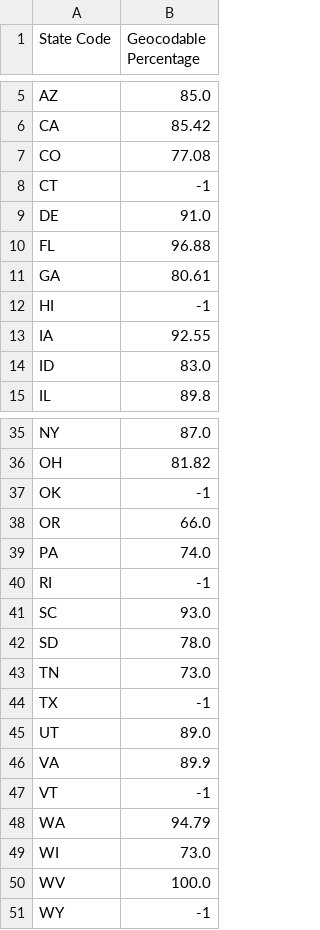
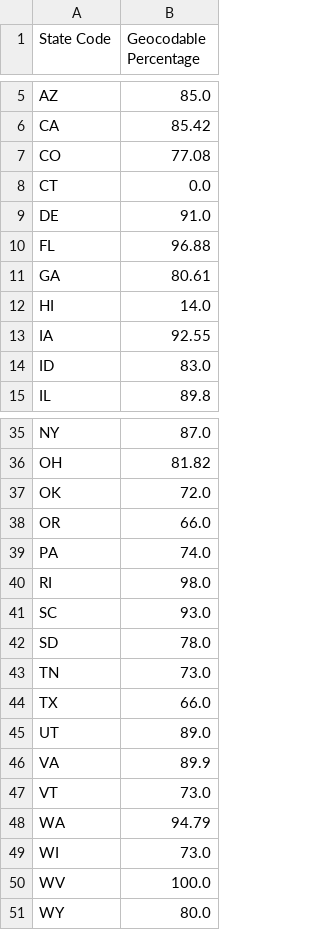
Before and after one commit to scctsi/gis-toolkit, a CSV file: validation/geocoder_validation_result.csv (was output/geocoder_validation_result.csv), drawn as a sheet; only a part is shown, gaps mark what is left out; the diff covers the shown part only.

```diff
--- a/output/geocoder_validation_result.csv
+++ b/validation/geocoder_validation_result.csv
@@ -7,3 +7,3 @@ CA,85.42
 CO,77.08
-CT,-1
+CT,0.0
 DE,91.0
@@ -11,3 +11,3 @@ FL,96.88
 GA,80.61
-HI,-1
+HI,14.0
 IA,92.55
@@ -36,6 +36,6 @@ NY,87.0
 OH,81.82
-OK,-1
+OK,72.0
 OR,66.0
 PA,74.0
-RI,-1
+RI,98.0
 SC,93.0
@@ -43,6 +43,6 @@ SD,78.0
 TN,73.0
-TX,-1
+TX,66.0
 UT,89.0
 VA,89.9
-VT,-1
+VT,73.0
 WA,94.79
@@ -50,2 +50,2 @@ WI,73.0
 WV,100.0
-WY,-1
+WY,80.0
```
Also changed, not shown: 4 edited cells elsewhere in this file, 1 other file.
